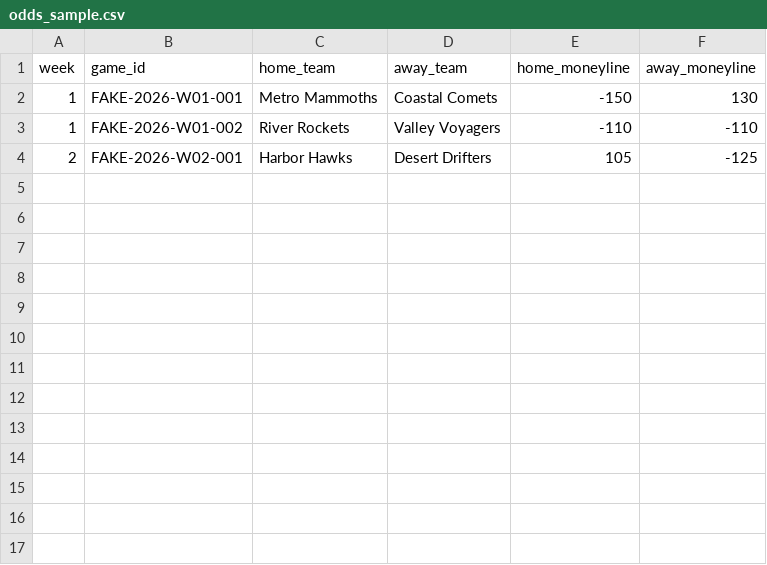
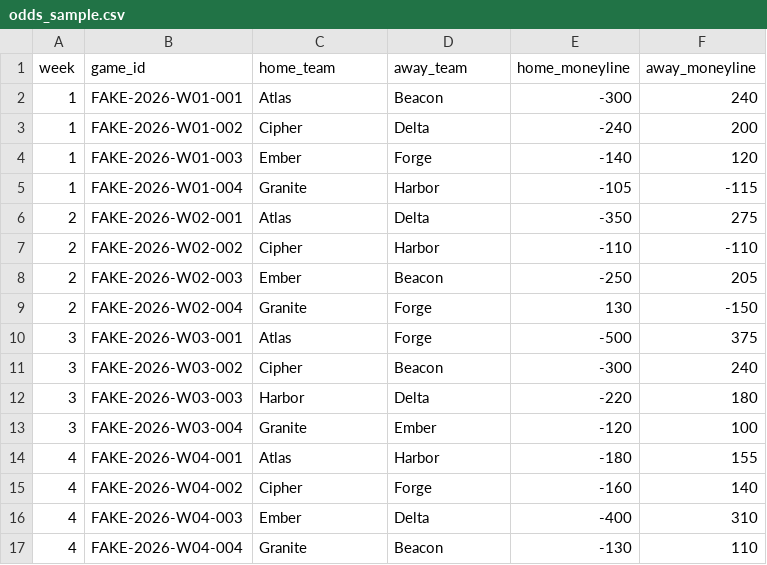
Before and after one commit to theofleishman-ops/nfl-survivor-model, a CSV file: data/sample/odds_sample.csv, drawn as a sheet.

```diff
--- a/data/sample/odds_sample.csv
+++ b/data/sample/odds_sample.csv
@@ -1,4 +1,17 @@
 week,game_id,home_team,away_team,home_moneyline,away_moneyline
-1,FAKE-2026-W01-001,Metro Mammoths,Coastal Comets,-150,130
-1,FAKE-2026-W01-002,River Rockets,Valley Voyagers,-110,-110
-2,FAKE-2026-W02-001,Harbor Hawks,Desert Drifters,105,-125
+1,FAKE-2026-W01-001,Atlas,Beacon,-300,240
+1,FAKE-2026-W01-002,Cipher,Delta,-240,200
+1,FAKE-2026-W01-003,Ember,Forge,-140,120
+1,FAKE-2026-W01-004,Granite,Harbor,-105,-115
+2,FAKE-2026-W02-001,Atlas,Delta,-350,275
+2,FAKE-2026-W02-002,Cipher,Harbor,-110,-110
+2,FAKE-2026-W02-003,Ember,Beacon,-250,205
+2,FAKE-2026-W02-004,Granite,Forge,130,-150
+3,FAKE-2026-W03-001,Atlas,Forge,-500,375
+3,FAKE-2026-W03-002,Cipher,Beacon,-300,240
+3,FAKE-2026-W03-003,Harbor,Delta,-220,180
+3,FAKE-2026-W03-004,Granite,Ember,-120,100
+4,FAKE-2026-W04-001,Atlas,Harbor,-180,155
+4,FAKE-2026-W04-002,Cipher,Forge,-160,140
+4,FAKE-2026-W04-003,Ember,Delta,-400,310
+4,FAKE-2026-W04-004,Granite,Beacon,-130,110
```
Also changed, not shown: data/sample/schedule_sample.csv, 20 other files.
